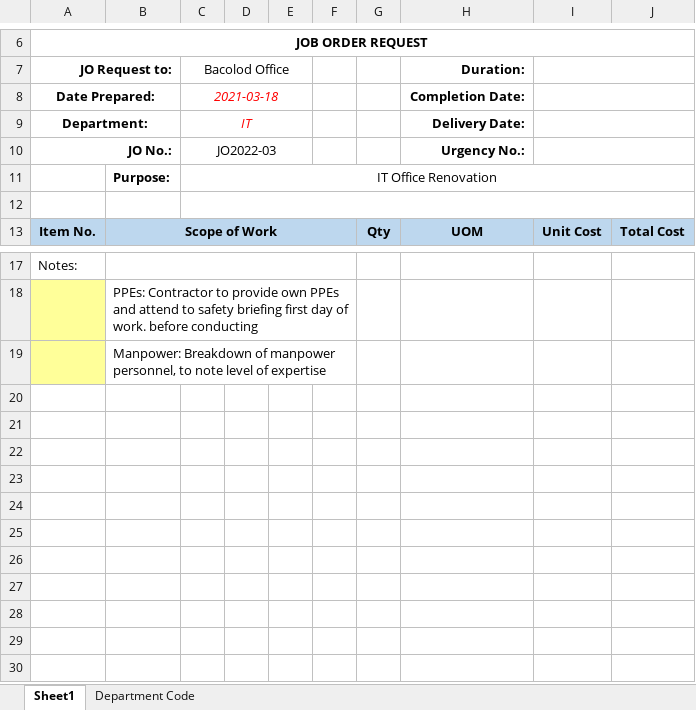
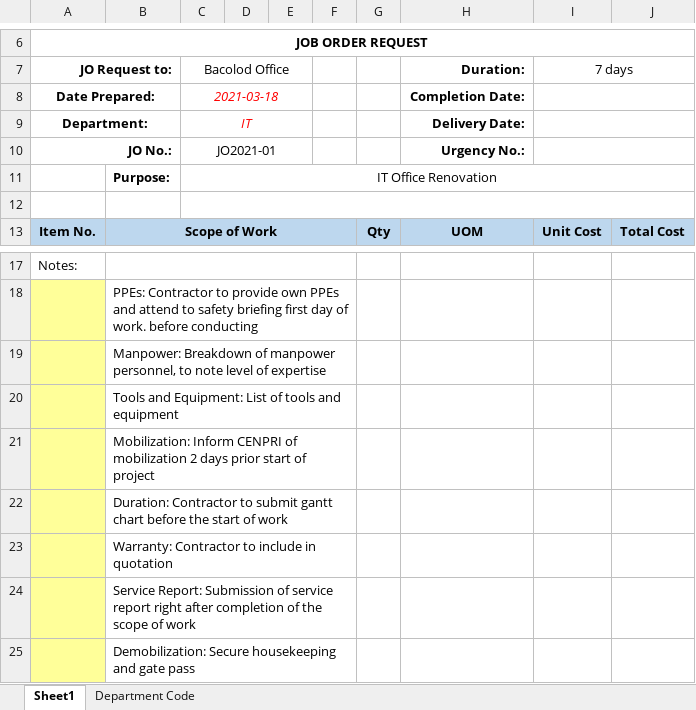
Before and after one commit to JonahBenares/purchasing, an Excel workbook: uploads/excel/JORequestForm.xlsx, sheet Sheet1, drawn as a sheet; only a part is shown, gaps mark what is left out; values as stored, in another font and other column widths than the file's, no borders; charts and pictures not drawn; the diff names each change by its address in the sheet, - before the commit and + after, or states it on an @@ line.

Commit message:
aoq tables

```diff
--- a/uploads/excel/JORequestForm.xlsx (sheet Sheet1)
+++ b/uploads/excel/JORequestForm.xlsx (sheet Sheet1)
-I7: (empty)
+I7: 7 days
-C10 (Bacolod Office): JO2022-03
+C10 (Bacolod Office): JO2021-01
+row 20:  | Tools and Equipment: List of tools and equipment
+row 21:  | Mobilization: Inform CENPRI of mobilization 2 days prior start of project
+row 22:  | Duration: Contractor to submit gantt chart before the start of work
+row 23:  | Warranty: Contractor to include in quotation
+row 24:  | Service Report: Submission of service report right after completion of the scope of work
+row 25:  | Demobilization: Secure housekeeping and gate pass
```
Also changed, not shown: charts or pictures, 1 other file.
